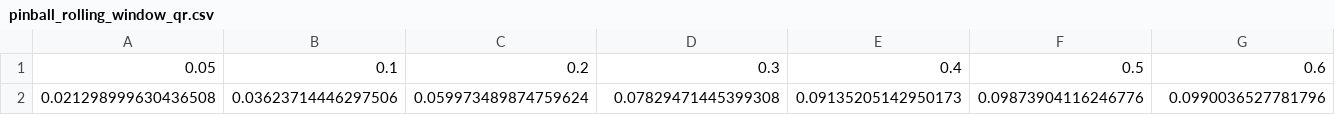
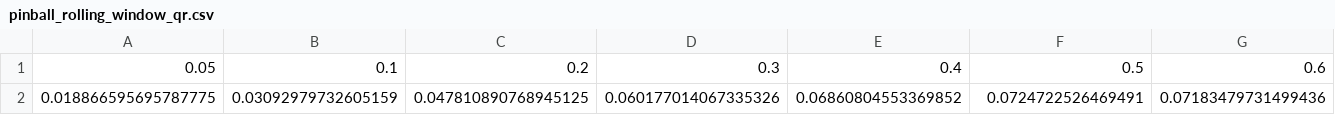
Before and after one commit to luca-pernigo/kernel_quantile_regression, a CSV file: Data/DE/2022/clean/rolling_window/pinball_rolling_window_qr.csv, drawn as a sheet; only a part is shown; removed rows and columns are numbered as before the commit, all else as after; rows hold the shown columns only; the diff names each change by its address in the sheet, - before the commit and + after, or states it on an @@ line.

Commit message:
DE window 24,data 500

```diff
--- a/Data/DE/2022/clean/rolling_window/pinball_rolling_window_qr.csv
+++ b/Data/DE/2022/clean/rolling_window/pinball_rolling_window_qr.csv
-row 2: 0.021298999630436508 | 0.03623714446297506 | 0.059973489874759624 | 0.07829471445399308 | 0.09135205142950173 | 0.09873904116246776 | 0.0990036527781796
+row 2: 0.018866595695787775 | 0.03092979732605159 | 0.047810890768945125 | 0.060177014067335326 | 0.06860804553369852 | 0.0724722526469491 | 0.07183479731499436
```
Also changed, not shown: Data/DE/2022/clean/rolling_window/pinball_rolling_window_a_laplacian.csv, Data/DE/2022/clean/rolling_window/pinball_rolling_window_gbm_qr.csv, 2 other files.
